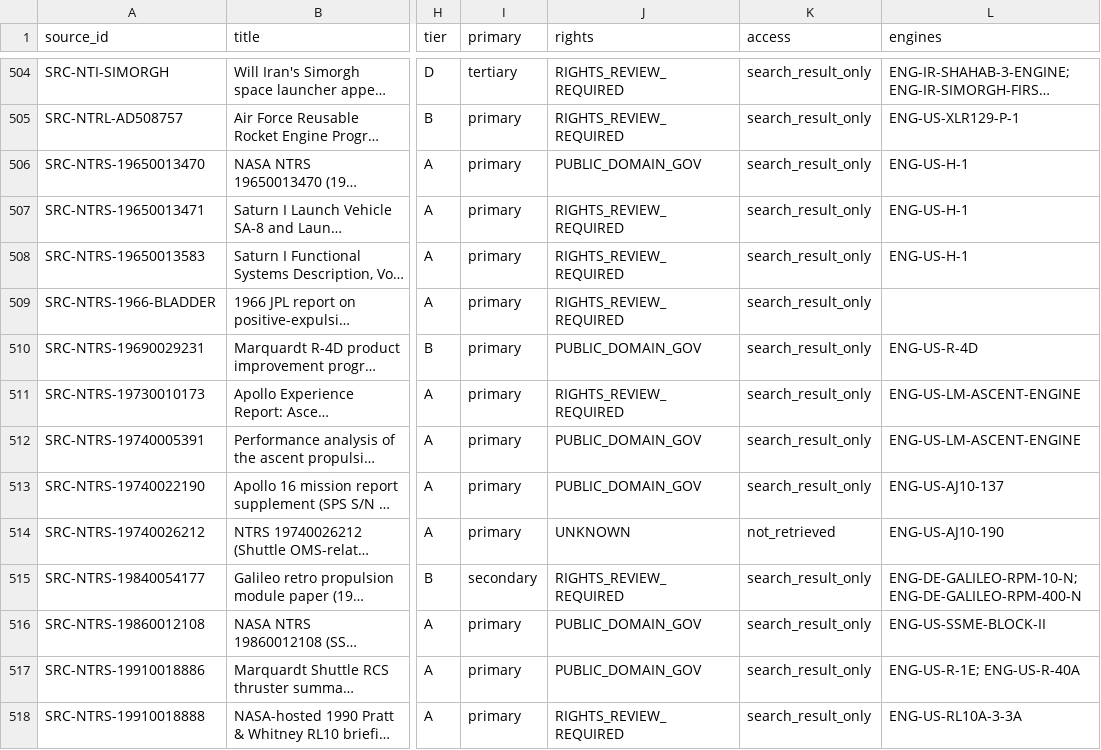
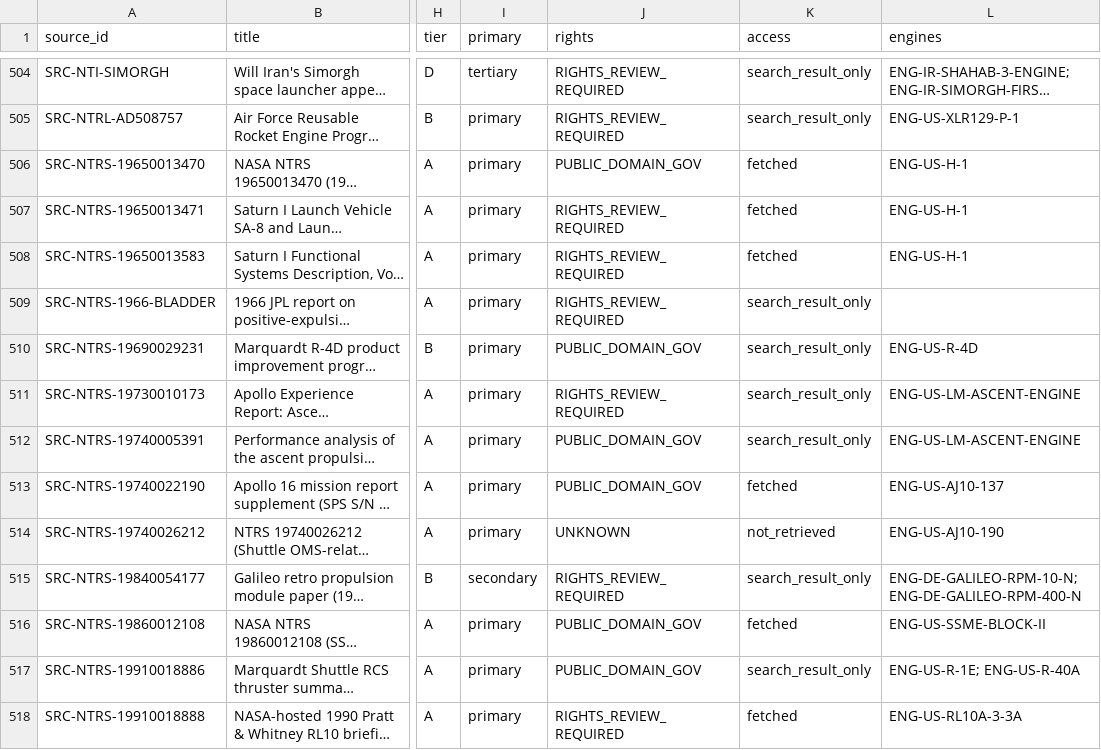
Before and after one commit to halici21/rocketforge, a CSV file: docs/research/engine_database/data/source_registry.csv, drawn as a sheet; only a part is shown, gaps mark what is left out; long unchanged cells end in …; the diff covers the shown part only; the diff names each change by its address in the sheet, - before the commit and + after, or states it on an @@ line.

```diff
--- a/docs/research/engine_database/data/source_registry.csv
+++ b/docs/research/engine_database/data/source_registry.csv
-K506:K508 (access): search_result_only
+K506:K508 (access): fetched
-K513 (access): search_result_only
+K513 (access): fetched
-K516 (access): search_result_only
+K516 (access): fetched
-K518 (access): search_result_only
+K518 (access): fetched
```
Also changed, not shown: 4 added rows and 56 edited cells elsewhere in this file, 45 other files.
